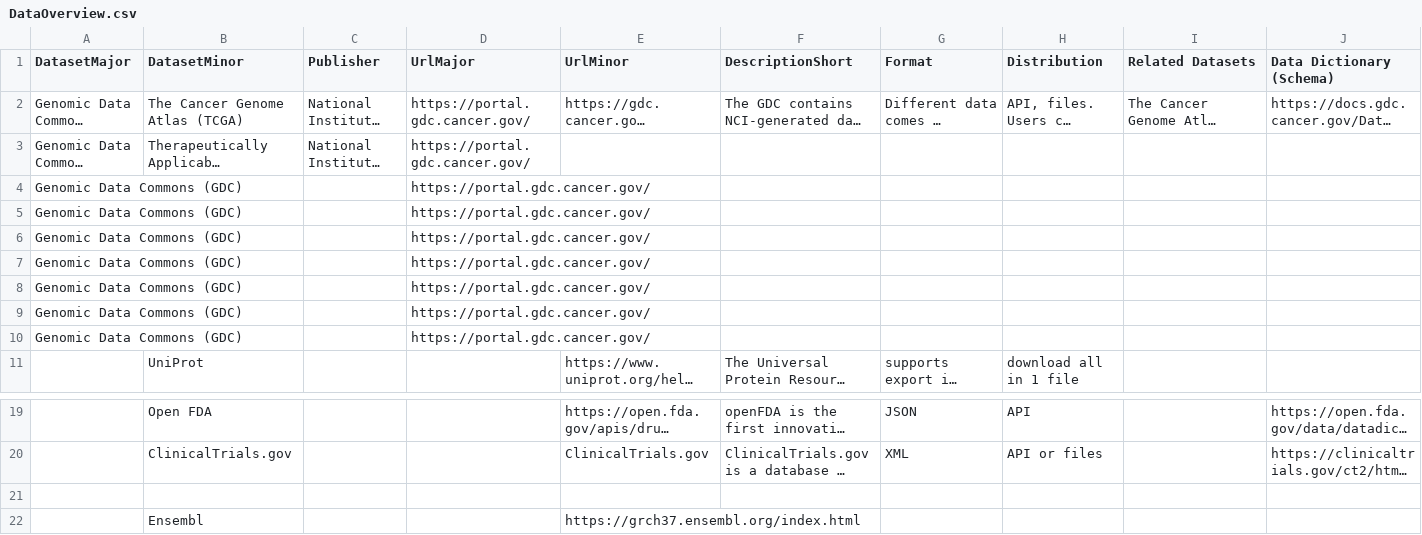
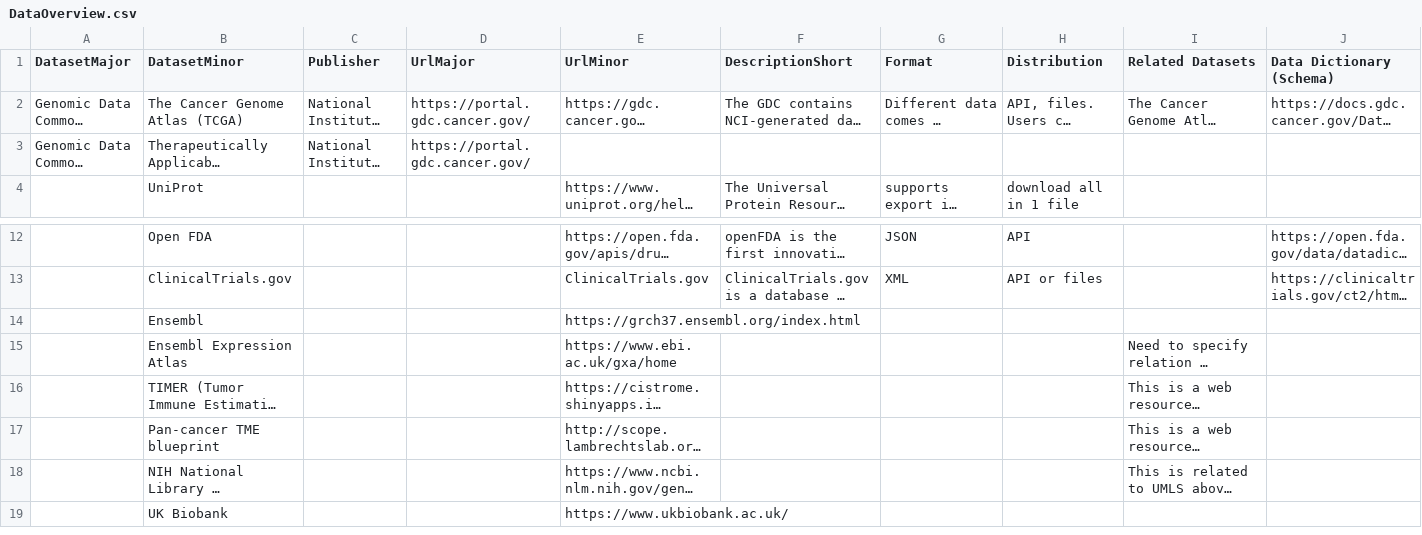
Before and after one commit to awesome-bio/datasets, a CSV file: DataOverview.csv, drawn as a sheet; only a part is shown, gaps mark what is left out; the shorter side is filled out with more unchanged rows; long unchanged cells end in …; the diff names each change by its address in the sheet, - before the commit and + after, or states it on an @@ line.

Commit message:
Update DataOverview.csv

```diff
--- a/DataOverview.csv
+++ b/DataOverview.csv
-row 4: Genomic Data Commons (GDC) |  |  | https://portal.gdc.cancer.gov/
-row 5: Genomic Data Commons (GDC) |  |  | https://portal.gdc.cancer.gov/
-row 6: Genomic Data Commons (GDC) |  |  | https://portal.gdc.cancer.gov/
-row 7: Genomic Data Commons (GDC) |  |  | https://portal.gdc.cancer.gov/
-row 8: Genomic Data Commons (GDC) |  |  | https://portal.gdc.cancer.gov/
-row 9: Genomic Data Commons (GDC) |  |  | https://portal.gdc.cancer.gov/
-row 10: Genomic Data Commons (GDC) |  |  | https://portal.gdc.cancer.gov/
-row 21: (empty)
```
